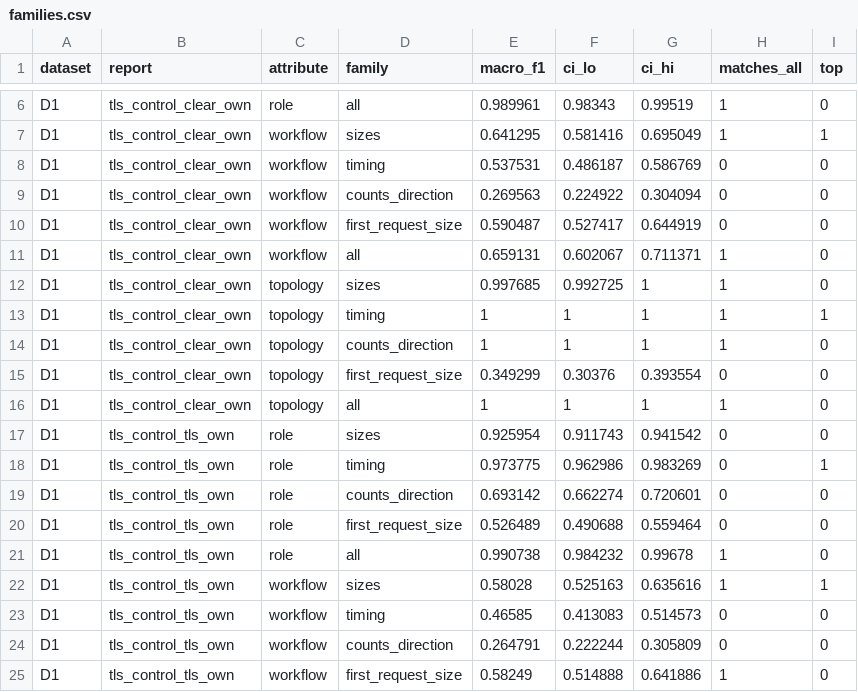
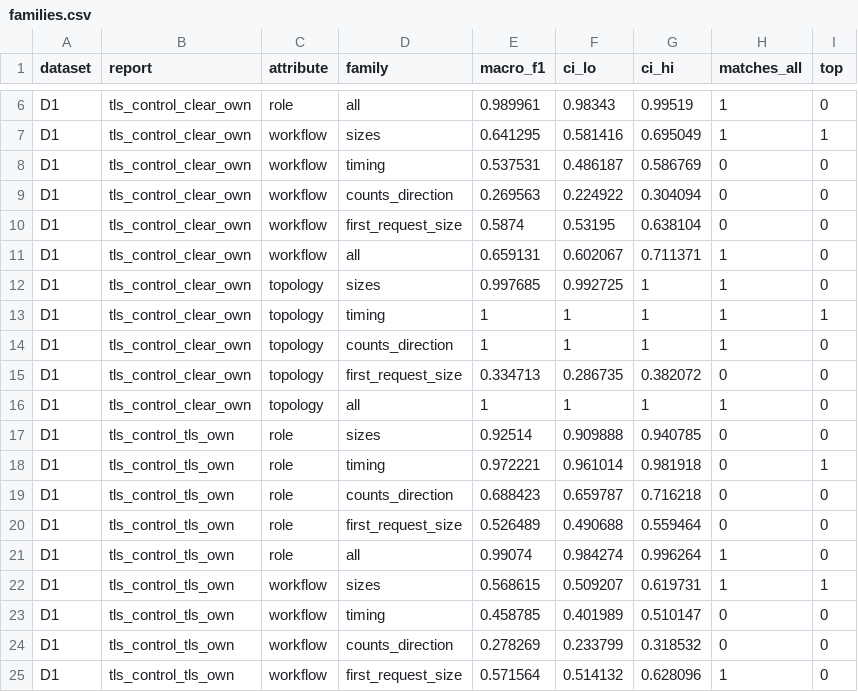
Before and after one commit to MayureshMore/Where-the-Fingerprint-Lives-A-Passive-Metadata-Measurement-of-Leakage-in-LLM-Multi-Agent-A2A-Syst, a CSV file: data/results/paper2_csv/families.csv, drawn as a sheet; only a part is shown, gaps mark what is left out; the diff covers the shown part only.

```diff
--- a/data/results/paper2_csv/families.csv
+++ b/data/results/paper2_csv/families.csv
@@ -9,3 +9,3 @@ D1,tls_control_clear_own,workflow,timing,0.537531,0.486187,0.586769,0,0
 D1,tls_control_clear_own,workflow,counts_direction,0.269563,0.224922,0.304094,0,0
-D1,tls_control_clear_own,workflow,first_request_size,0.590487,0.527417,0.644919,0,0
+D1,tls_control_clear_own,workflow,first_request_size,0.5874,0.53195,0.638104,0,0
 D1,tls_control_clear_own,workflow,all,0.659131,0.602067,0.711371,1,0
@@ -14,12 +14,12 @@ D1,tls_control_clear_own,topology,timing,1,1,1,1,1
 D1,tls_control_clear_own,topology,counts_direction,1,1,1,1,0
-D1,tls_control_clear_own,topology,first_request_size,0.349299,0.30376,0.393554,0,0
+D1,tls_control_clear_own,topology,first_request_size,0.334713,0.286735,0.382072,0,0
 D1,tls_control_clear_own,topology,all,1,1,1,1,0
-D1,tls_control_tls_own,role,sizes,0.925954,0.911743,0.941542,0,0
-D1,tls_control_tls_own,role,timing,0.973775,0.962986,0.983269,0,1
-D1,tls_control_tls_own,role,counts_direction,0.693142,0.662274,0.720601,0,0
+D1,tls_control_tls_own,role,sizes,0.92514,0.909888,0.940785,0,0
+D1,tls_control_tls_own,role,timing,0.972221,0.961014,0.981918,0,1
+D1,tls_control_tls_own,role,counts_direction,0.688423,0.659787,0.716218,0,0
 D1,tls_control_tls_own,role,first_request_size,0.526489,0.490688,0.559464,0,0
-D1,tls_control_tls_own,role,all,0.990738,0.984232,0.99678,1,0
-D1,tls_control_tls_own,workflow,sizes,0.58028,0.525163,0.635616,1,1
-D1,tls_control_tls_own,workflow,timing,0.46585,0.413083,0.514573,0,0
-D1,tls_control_tls_own,workflow,counts_direction,0.264791,0.222244,0.305809,0,0
-D1,tls_control_tls_own,workflow,first_request_size,0.58249,0.514888,0.641886,1,0
+D1,tls_control_tls_own,role,all,0.99074,0.984274,0.996264,1,0
+D1,tls_control_tls_own,workflow,sizes,0.568615,0.509207,0.619731,1,1
+D1,tls_control_tls_own,workflow,timing,0.458785,0.401989,0.510147,0,0
+D1,tls_control_tls_own,workflow,counts_direction,0.278269,0.233799,0.318532,0,0
+D1,tls_control_tls_own,workflow,first_request_size,0.571564,0.514132,0.628096,1,0
```
Also changed, not shown: 6 edited cells elsewhere in this file, data/results/paper2_csv/permuted.csv, data/results/paper2_csv/runtime.csv, 52 other files.
